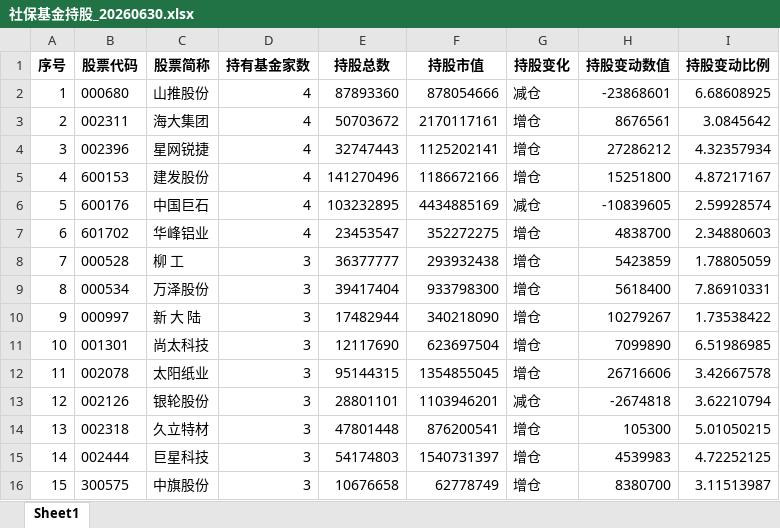
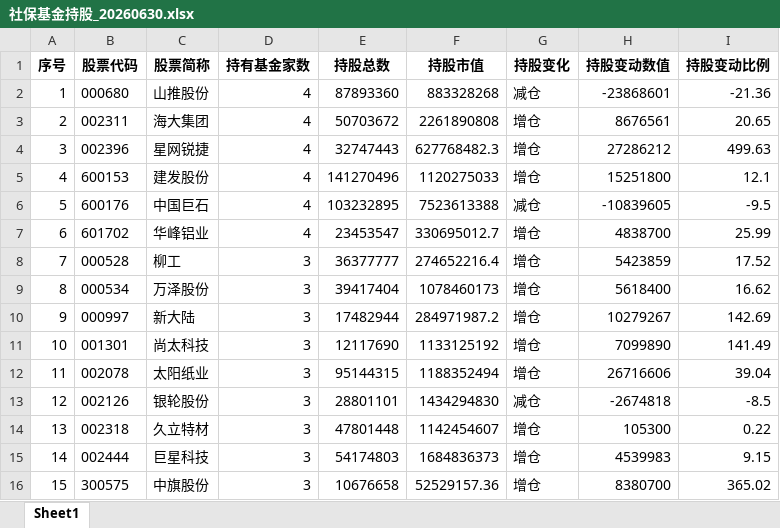
Before and after one commit to mountainguan/Chanlun_Tutor, an Excel workbook: data/shebaojijin/社保基金持股_20260630.xlsx, sheet Sheet1, drawn as a sheet; only a part is shown; values as stored, in another font and other column widths than the file's, no borders; the diff covers the shown part only; the diff names each change by its address in the sheet, - before the commit and + after, or states it on an @@ line.

```diff
--- a/data/shebaojijin/社保基金持股_20260630.xlsx (sheet Sheet1)
+++ b/data/shebaojijin/社保基金持股_20260630.xlsx (sheet Sheet1)
-F2 (持股市值): 878054666
+F2 (持股市值): 883328268
-I2 (持股变动比例): 6.68608925
+I2 (持股变动比例): -21.36
-F3 (持股市值): 2170117161
+F3 (持股市值): 2261890808
-I3 (持股变动比例): 3.0845642
+I3 (持股变动比例): 20.65
-F4 (持股市值): 1125202141
+F4 (持股市值): 627768482.3
-I4 (持股变动比例): 4.32357934
+I4 (持股变动比例): 499.63
-F5 (持股市值): 1186672166
+F5 (持股市值): 1120275033
-I5 (持股变动比例): 4.87217167
+I5 (持股变动比例): 12.1
-F6 (持股市值): 4434885169
+F6 (持股市值): 7523613388
-I6 (持股变动比例): 2.59928574
+I6 (持股变动比例): -9.5
-F7 (持股市值): 352272275
+F7 (持股市值): 330695012.7
-I7 (持股变动比例): 2.34880603
+I7 (持股变动比例): 25.99
-C8 (股票简称): 柳 工
+C8 (股票简称): 柳工
-F8 (持股市值): 293932438
+F8 (持股市值): 274652216.4
-I8 (持股变动比例): 1.78805059
+I8 (持股变动比例): 17.52
-F9 (持股市值): 933798300
+F9 (持股市值): 1078460173
-I9 (持股变动比例): 7.86910331
+I9 (持股变动比例): 16.62
-C10 (股票简称): 新 大 陆
+C10 (股票简称): 新大陆
-F10 (持股市值): 340218090
+F10 (持股市值): 284971987.2
-I10 (持股变动比例): 1.73538422
+I10 (持股变动比例): 142.69
-F11 (持股市值): 623697504
+F11 (持股市值): 1133125192
-I11 (持股变动比例): 6.51986985
+I11 (持股变动比例): 141.49
-F12 (持股市值): 1354855045
+F12 (持股市值): 1188352494
-I12 (持股变动比例): 3.42667578
+I12 (持股变动比例): 39.04
-F13 (持股市值): 1103946201
+F13 (持股市值): 1434294830
-I13 (持股变动比例): 3.62210794
+I13 (持股变动比例): -8.5
-F14 (持股市值): 876200541
+F14 (持股市值): 1142454607
-I14 (持股变动比例): 5.01050215
+I14 (持股变动比例): 0.22
-F15 (持股市值): 1540731397
+F15 (持股市值): 1684836373
-I15 (持股变动比例): 4.72252125
+I15 (持股变动比例): 9.15
-F16 (持股市值): 62778749
+F16 (持股市值): 52529157.36
-I16 (持股变动比例): 3.11513987
+I16 (持股变动比例): 365.02
```
Also changed, not shown: 1217 edited cells elsewhere in this sheet, 20 other files.
